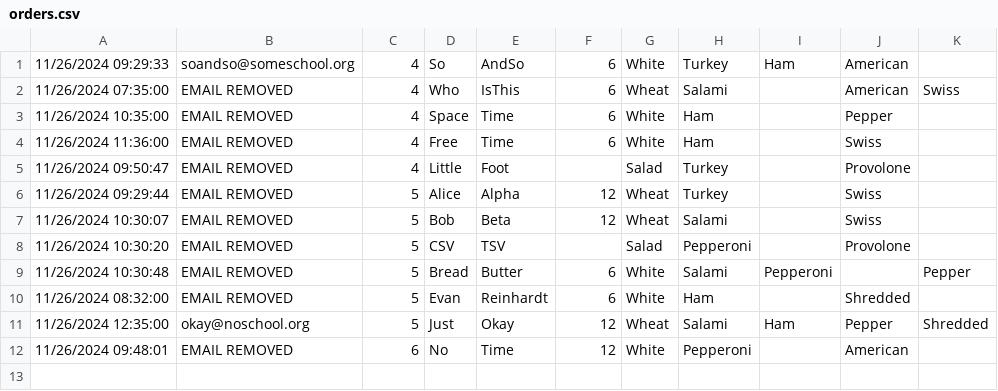
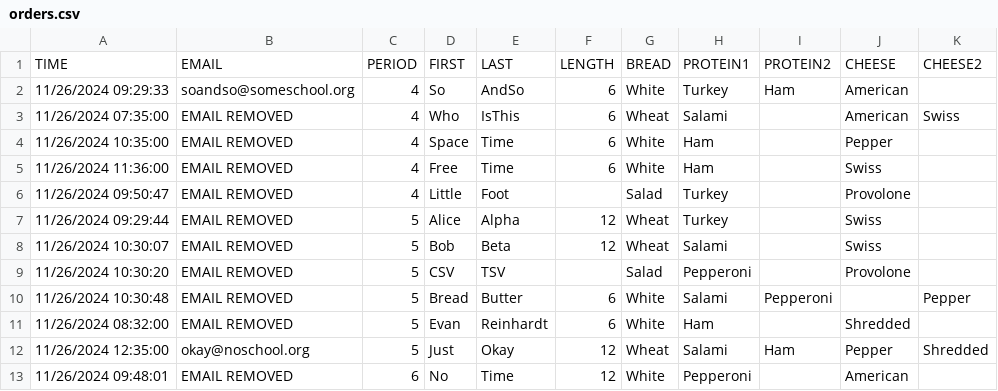
Before and after one commit to WhoIsJavaAndWhyIsHeScripting/sub-shop-app-demo, a CSV file: python-scripts/orders.csv, drawn as a sheet; the diff names each change by its address in the sheet, - before the commit and + after, or states it on an @@ line.

```diff
--- a/python-scripts/orders.csv
+++ b/python-scripts/orders.csv
+row 1: TIME | EMAIL | PERIOD | FIRST | LAST | LENGTH | BREAD | PROTEIN1 | PROTEIN2 | CHEESE | CHEESE2
```
Also changed, not shown: 1 other file.
